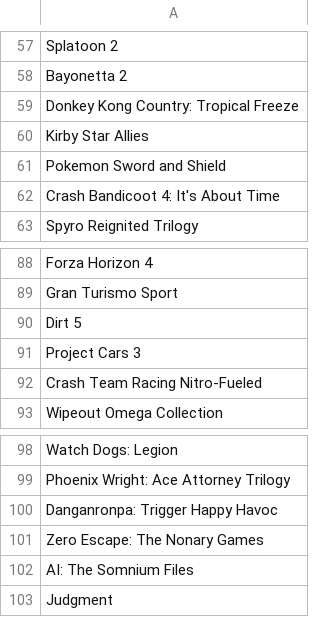
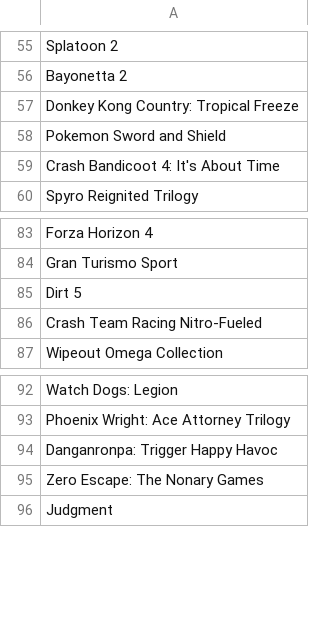
Before and after one commit to FabiSax12/games-scrapping-multicore, a CSV file: games.csv, drawn as a sheet; only a part is shown, gaps mark what is left out; removed rows and columns are numbered as before the commit, all else as after; the diff covers the shown part only; the diff names each change by its address in the sheet, - before the commit and + after, or states it on an @@ line.

```diff
--- a/games.csv
+++ b/games.csv
-row 60: Kirby Star Allies
-row 91: Project Cars 3
-row 102: AI: The Somnium Files
```
Also changed, not shown: 8 added rows and 4 removed rows elsewhere in this file, 2 other files.
